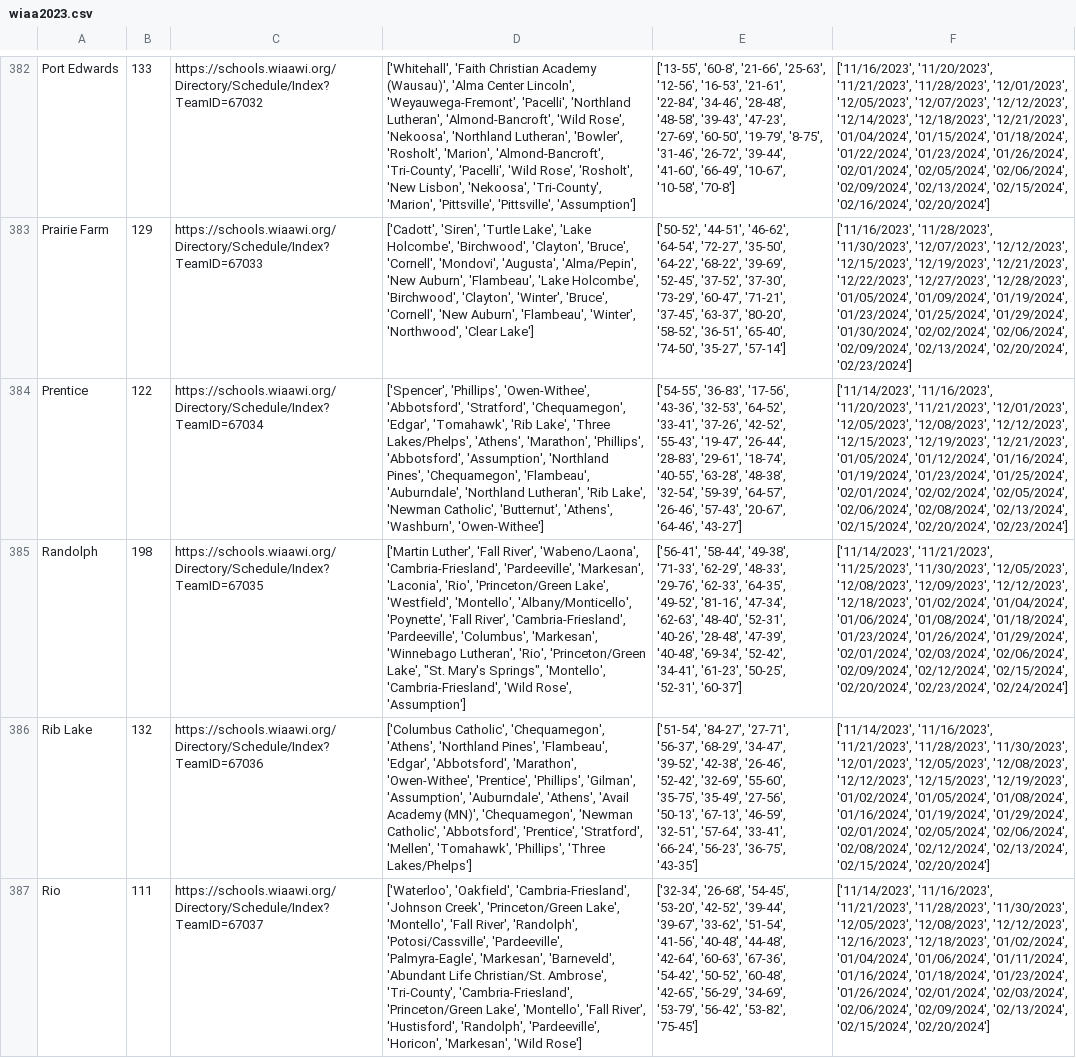
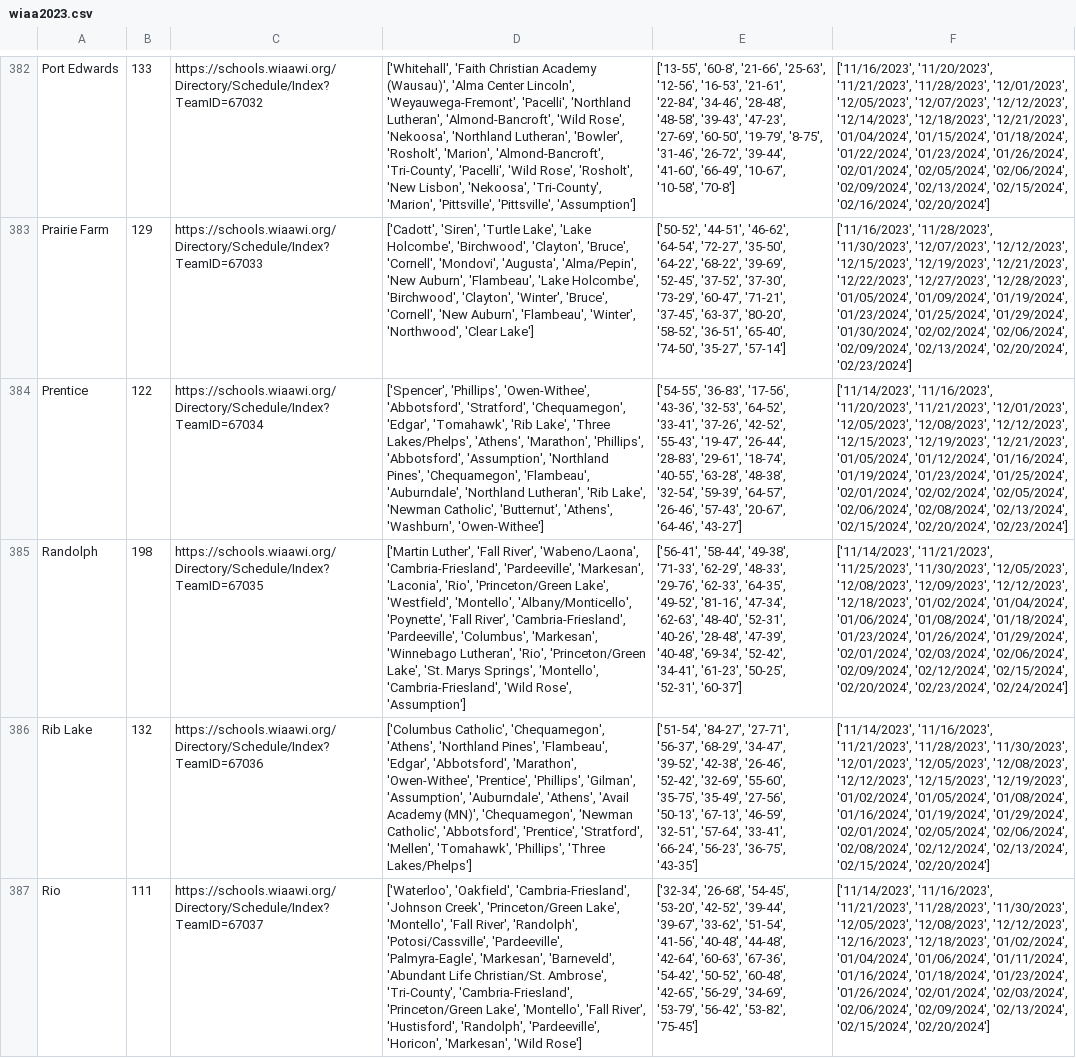
Before and after one commit to edebroux/gibraltar_basketball, a CSV file: wiaaWebscrape/wiaa2023.csv, drawn as a sheet; only a part is shown, gaps mark what is left out; the diff covers the shown part only; the diff names each change by its address in the sheet, - before the commit and + after, or states it on an @@ line.

```diff
--- a/wiaaWebscrape/wiaa2023.csv
+++ b/wiaaWebscrape/wiaa2023.csv
-D385: …'Princeton/Green Lake', "St. Mary's Springs", 'Montello', 'Cambria-Friesland',…
+D385: …'Princeton/Green Lake', 'St. Marys Springs', 'Montello', 'Cambria-Friesland',…
```
Also changed, not shown: 18 edited cells elsewhere in this file, 1 other file.
